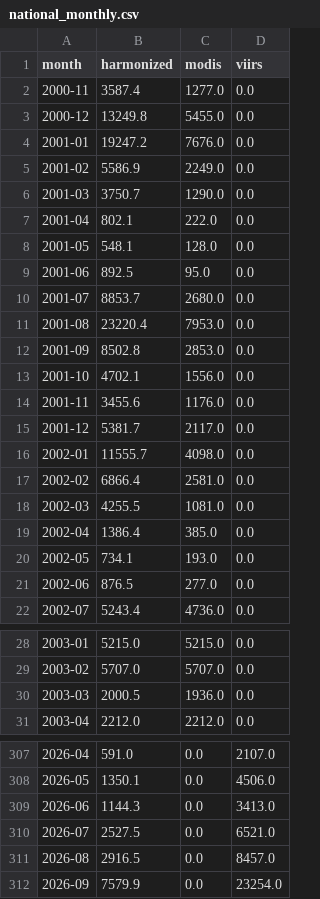
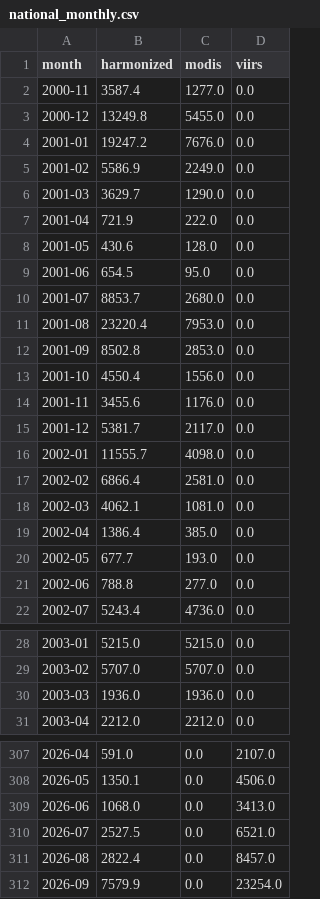
Before and after one commit to cucattigaston/burn-calendar, a CSV file: reports/national_monthly.csv, drawn as a sheet; only a part is shown, gaps mark what is left out; the diff covers the shown part only.

```diff
--- a/reports/national_monthly.csv
+++ b/reports/national_monthly.csv
@@ -5,6 +5,6 @@ month,harmonized,modis,viirs
 2001-02,5586.9,2249.0,0.0
-2001-03,3750.7,1290.0,0.0
-2001-04,802.1,222.0,0.0
-2001-05,548.1,128.0,0.0
-2001-06,892.5,95.0,0.0
+2001-03,3629.7,1290.0,0.0
+2001-04,721.9,222.0,0.0
+2001-05,430.6,128.0,0.0
+2001-06,654.5,95.0,0.0
 2001-07,8853.7,2680.0,0.0
@@ -12,3 +12,3 @@ month,harmonized,modis,viirs
 2001-09,8502.8,2853.0,0.0
-2001-10,4702.1,1556.0,0.0
+2001-10,4550.4,1556.0,0.0
 2001-11,3455.6,1176.0,0.0
@@ -17,6 +17,6 @@ month,harmonized,modis,viirs
 2002-02,6866.4,2581.0,0.0
-2002-03,4255.5,1081.0,0.0
+2002-03,4062.1,1081.0,0.0
 2002-04,1386.4,385.0,0.0
-2002-05,734.1,193.0,0.0
-2002-06,876.5,277.0,0.0
+2002-05,677.7,193.0,0.0
+2002-06,788.8,277.0,0.0
 2002-07,5243.4,4736.0,0.0
@@ -29,3 +29,3 @@ month,harmonized,modis,viirs
 2003-02,5707.0,5707.0,0.0
-2003-03,2000.5,1936.0,0.0
+2003-03,1936.0,1936.0,0.0
 2003-04,2212.0,2212.0,0.0
@@ -308,5 +308,5 @@ month,harmonized,modis,viirs
 2026-05,1350.1,0.0,4506.0
-2026-06,1144.3,0.0,3413.0
+2026-06,1068.0,0.0,3413.0
 2026-07,2527.5,0.0,6521.0
-2026-08,2916.5,0.0,8457.0
+2026-08,2822.4,0.0,8457.0
 2026-09,7579.9,0.0,23254.0
```
Also changed, not shown: 9 edited cells elsewhere in this file, 17 other files.
